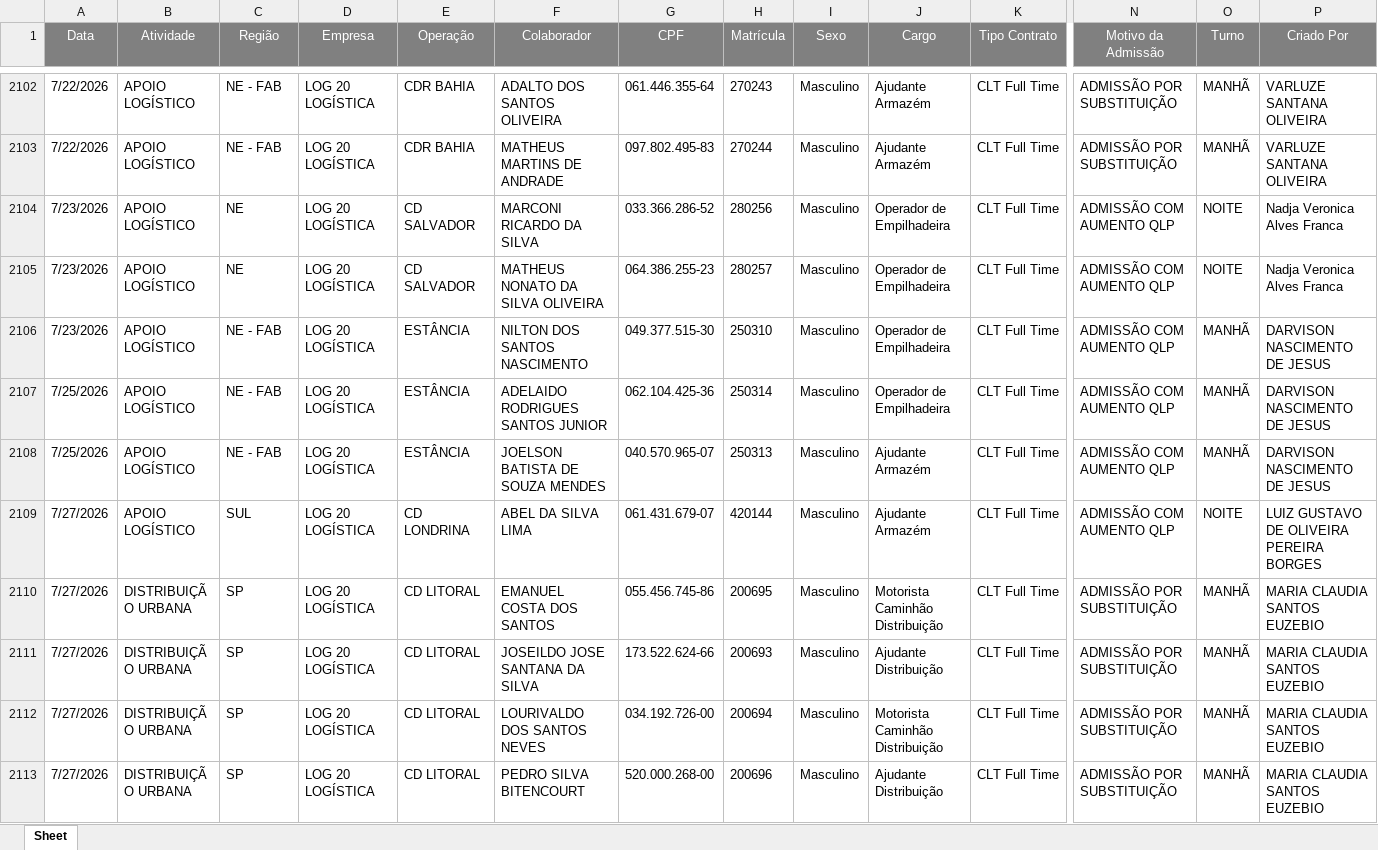
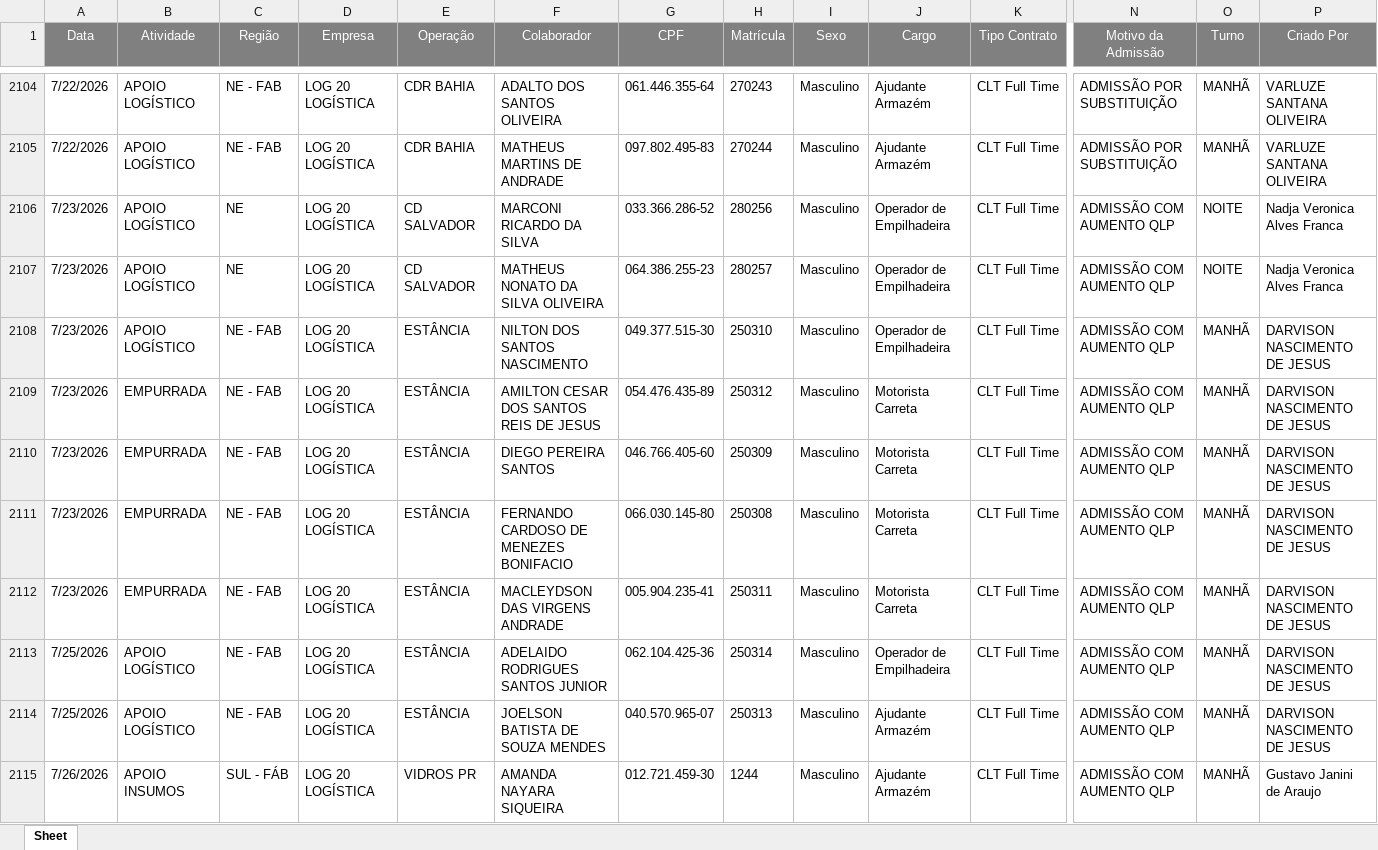
Before and after one commit to Bruna-gzr/dashboard-skap, an Excel workbook: data/Admitidos.xlsx, sheet Sheet, drawn as a sheet; only a part is shown, gaps mark what is left out; the shorter side is filled out with more unchanged rows; values as stored, in another font and other column widths than the file's, no borders; rows hold the shown columns only; the diff covers the shown part only; the diff names each change by its address in the sheet, - before the commit and + after, or states it on an @@ line.

```diff
--- a/data/Admitidos.xlsx (sheet Sheet)
+++ b/data/Admitidos.xlsx (sheet Sheet)
+row 2109: 7/23/2026 | EMPURRADA | NE - FAB | LOG 20 LOGÍSTICA | ESTÂNCIA | AMILTON CESAR DOS SANTOS REIS DE JESUS | 054.476.435-89 | 250312 | Masculino | Motorista Carreta | CLT Full Time | ADMISSÃO COM AUMENTO QLP | MANHÃ | DARVISON NASCIMENTO DE JESUS
+row 2110: 7/23/2026 | EMPURRADA | NE - FAB | LOG 20 LOGÍSTICA | ESTÂNCIA | DIEGO PEREIRA SANTOS | 046.766.405-60 | 250309 | Masculino | Motorista Carreta | CLT Full Time | ADMISSÃO COM AUMENTO QLP | MANHÃ | DARVISON NASCIMENTO DE JESUS
+row 2111: 7/23/2026 | EMPURRADA | NE - FAB | LOG 20 LOGÍSTICA | ESTÂNCIA | FERNANDO CARDOSO DE MENEZES BONIFACIO | 066.030.145-80 | 250308 | Masculino | Motorista Carreta | CLT Full Time | ADMISSÃO COM AUMENTO QLP | MANHÃ | DARVISON NASCIMENTO DE JESUS
+row 2112: 7/23/2026 | EMPURRADA | NE - FAB | LOG 20 LOGÍSTICA | ESTÂNCIA | MACLEYDSON DAS VIRGENS ANDRADE | 005.904.235-41 | 250311 | Masculino | Motorista Carreta | CLT Full Time | ADMISSÃO COM AUMENTO QLP | MANHÃ | DARVISON NASCIMENTO DE JESUS
+row 2115: 7/26/2026 | APOIO INSUMOS | SUL - FÁB | LOG 20 LOGÍSTICA | VIDROS PR | AMANDA NAYARA SIQUEIRA | 012.721.459-30 | 1244 | Masculino | Ajudante Armazém | CLT Full Time | ADMISSÃO COM AUMENTO QLP | MANHÃ | Gustavo Janini de Araujo
```
Also changed, not shown: 14 added rows elsewhere in this sheet, data/Acomp novos.xlsx, data/Base colaboradores ativos.xlsx, 5 other files.
